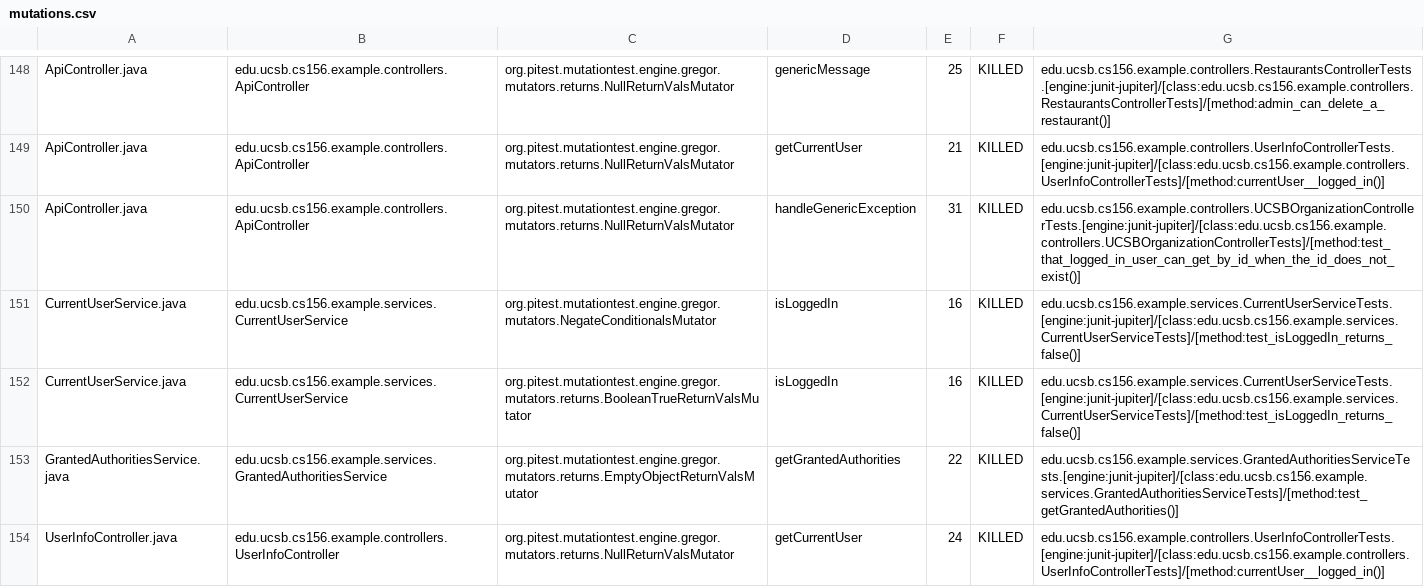
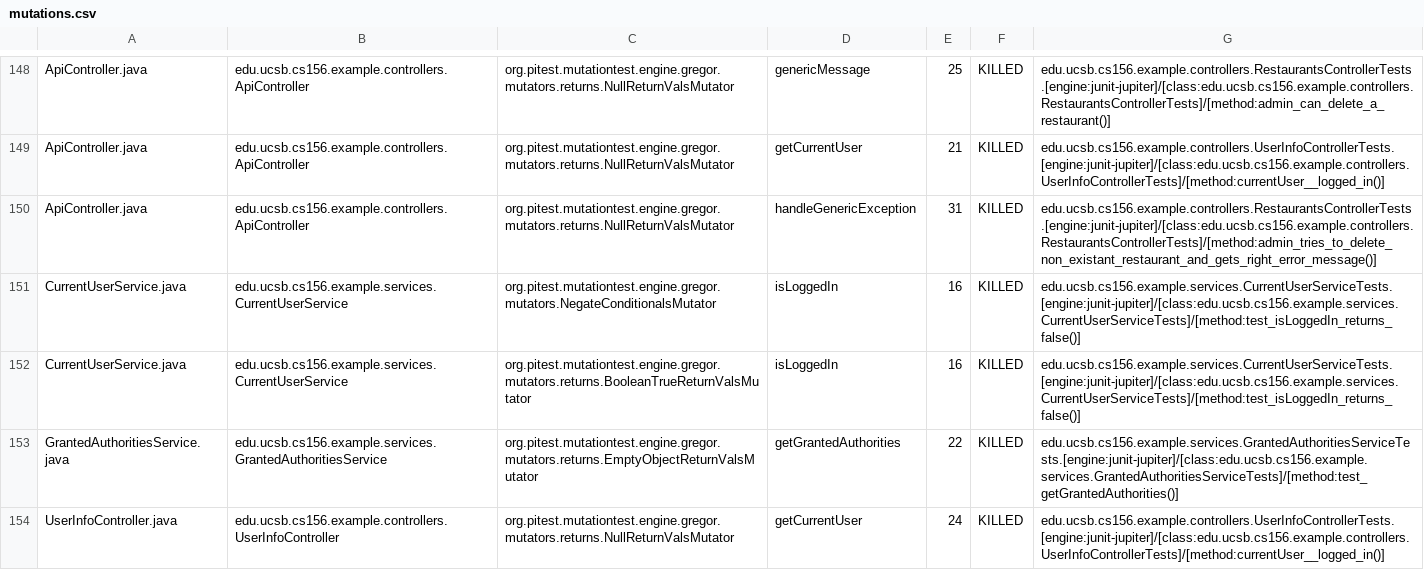
Before and after one commit to ucsb-cs156-f23/team03-f23-7pm-3, a CSV file: prs/89/pitest/mutations.csv, drawn as a sheet; only a part is shown, gaps mark what is left out.

Commit message:
Deploying to gh-pages from @ ucsb-cs156-f23/team03-f23-7pm-3@91f14a02583add9ec3567d8c352fd33b1625390b 🚀

```diff
--- a/prs/89/pitest/mutations.csv
+++ b/prs/89/pitest/mutations.csv
@@ -149,3 +149,3 @@ ApiController.java,edu.ucsb.cs156.example.controllers.ApiController,org.pitest.m
 ApiController.java,edu.ucsb.cs156.example.controllers.ApiController,org.pitest.mutationtest.engine.gregor.mutators.returns.NullReturnValsMutator,getCurrentUser,21,KILLED,edu.ucsb.cs156.example.controllers.UserInfoControllerTests.[engine:junit-jupiter]/[class:edu.ucsb.cs156.example.controllers.UserInfoControllerTests]/[method:currentUser__logged_in()]
-ApiController.java,edu.ucsb.cs156.example.controllers.ApiController,org.pitest.mutationtest.engine.gregor.mutators.returns.NullReturnValsMutator,handleGenericException,31,KILLED,edu.ucsb.cs156.example.controllers.UCSBOrganizationControllerTests.[engine:junit-jupiter]/[class:edu.ucsb.cs156.example.controllers.UCSBOrganizationControllerTests]/[method:test_that_logged_in_user_can_get_by_id_when_the_id_does_not_exist()]
+ApiController.java,edu.ucsb.cs156.example.controllers.ApiController,org.pitest.mutationtest.engine.gregor.mutators.returns.NullReturnValsMutator,handleGenericException,31,KILLED,edu.ucsb.cs156.example.controllers.RestaurantsControllerTests.[engine:junit-jupiter]/[class:edu.ucsb.cs156.example.controllers.RestaurantsControllerTests]/[method:admin_tries_to_delete_non_existant_restaurant_and_gets_right_error_message()]
 CurrentUserService.java,edu.ucsb.cs156.example.services.CurrentUserService,org.pitest.mutationtest.engine.gregor.mutators.NegateConditionalsMutator,isLoggedIn,16,KILLED,edu.ucsb.cs156.example.services.CurrentUserServiceTests.[engine:junit-jupiter]/[class:edu.ucsb.cs156.example.services.CurrentUserServiceTests]/[method:test_isLoggedIn_returns_false()]
```
Also changed, not shown: 17 other files.
